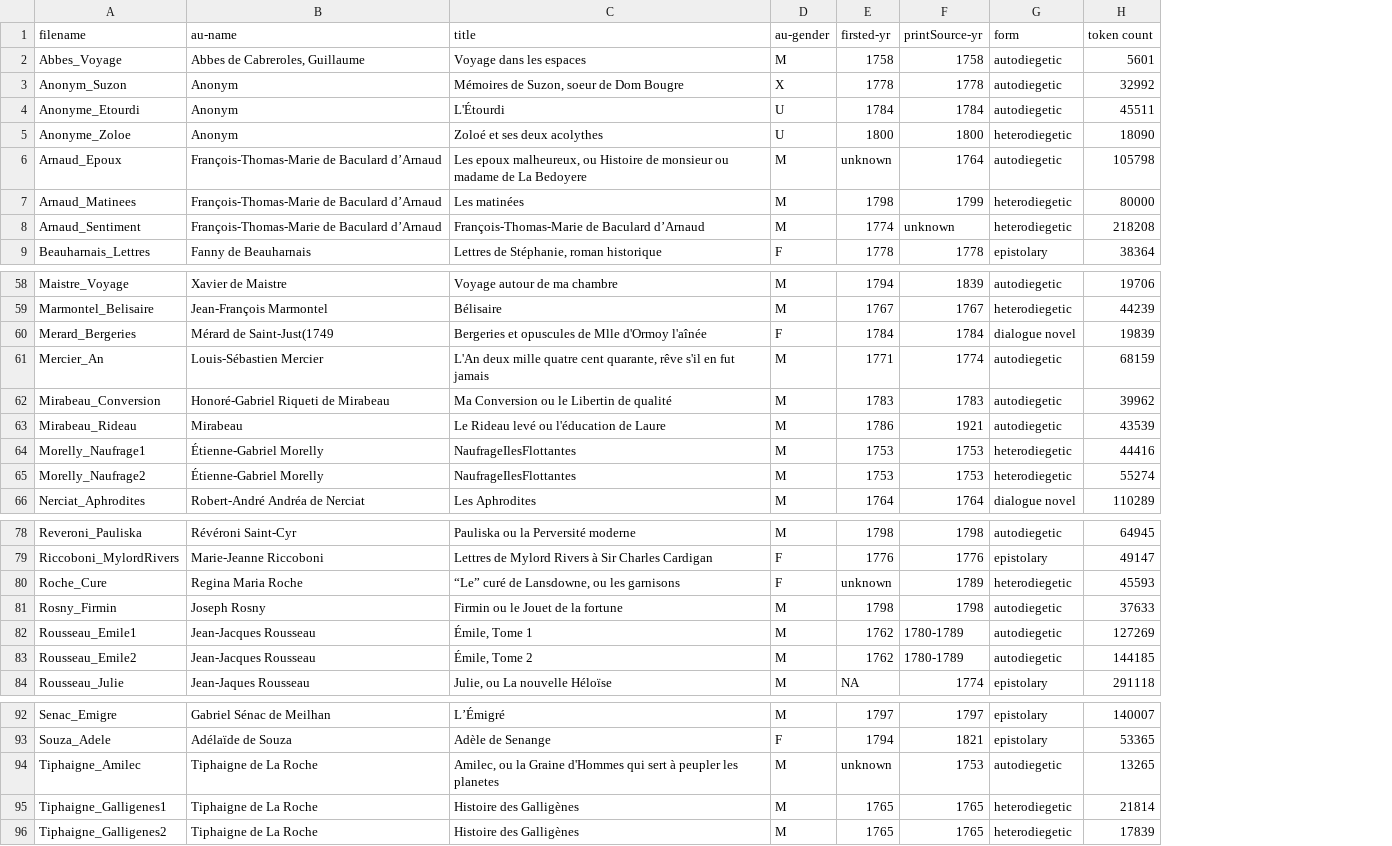
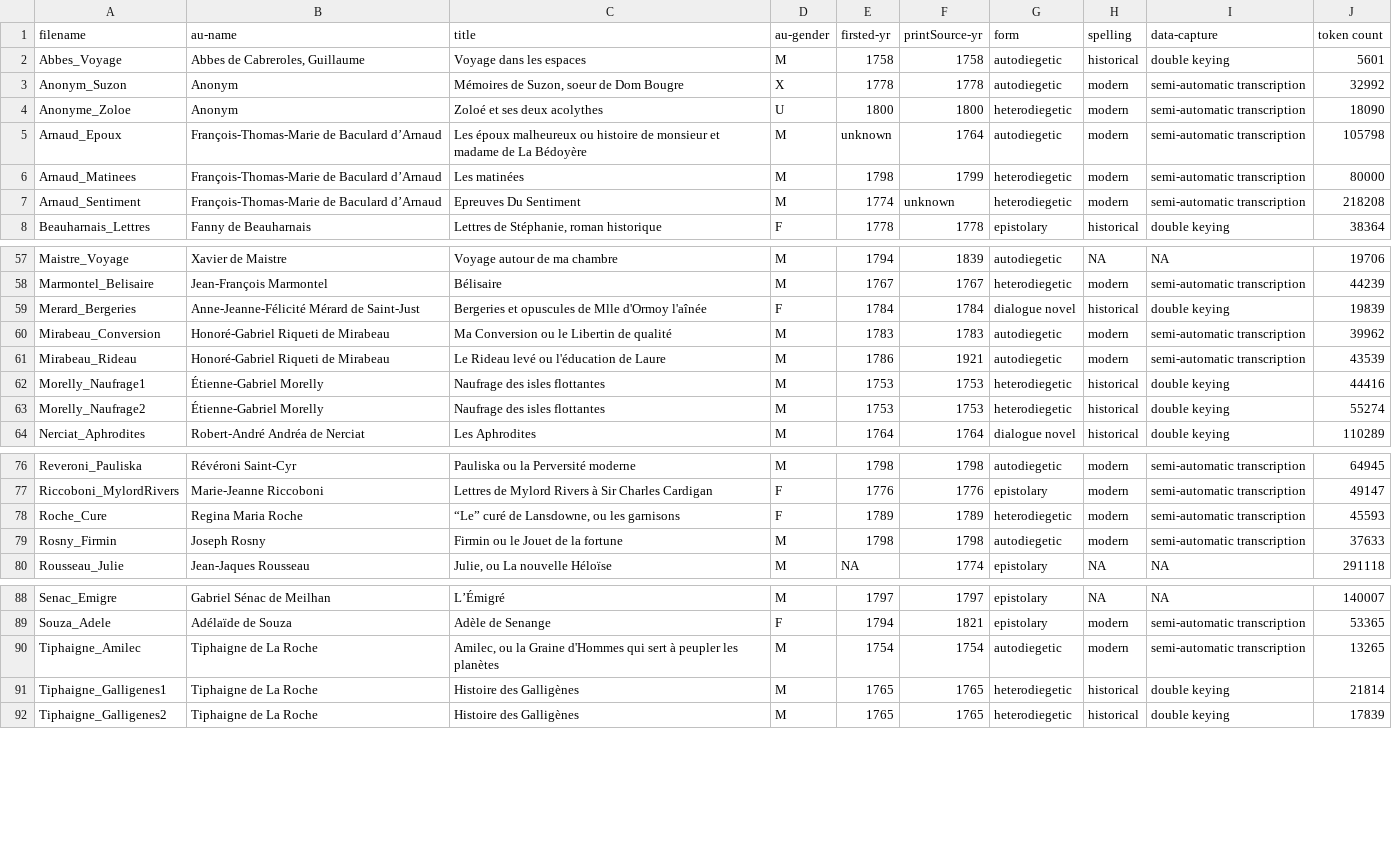
Before and after one commit to MiMoText/roman18, a TSV file: xml-tei_metadata.tsv, drawn as a sheet; only a part is shown, gaps mark what is left out; removed rows and columns are numbered as before the commit, all else as after; the diff covers the shown part only; the diff names each change by its address in the sheet, - before the commit and + after, or states it on an @@ line.

Commit message:
added extraction of spelling and data-capture to extract_metadata.py + update metadata-TSV

```diff
--- a/xml-tei_metadata.tsv
+++ b/xml-tei_metadata.tsv
+column H (spelling), rows 2-8: historical | modern | modern | modern | modern | modern | historical; rows 57-64: NA | modern | historical | modern | modern | historical | historical | historical; rows 76-80: modern | modern | modern | modern | NA; rows 88-92: NA | modern | modern | historical | historical
+column I (data-capture), rows 2-8: double keying | semi-automatic transcription | semi-automatic transcription | semi-automatic transcription | semi-automatic transcription | semi-automatic transcription | double keying; rows 57-64: NA | semi-automatic transcription | double keying | semi-automatic transcription | semi-automatic transcription | double keying | double keying | double keying; rows 76-80: semi-automatic transcription | semi-automatic transcription | semi-automatic transcription | semi-automatic transcription | NA; rows 88-92: NA | semi-automatic transcription | semi-automatic transcription | double keying | double keying
-row 4: Anonyme_Etourdi | Anonym | L'Étourdi | U | 1784 | 1784 | autodiegetic | 45511
-C5 (title): Les epoux malheureux, ou Histoire de monsieur ou madame de La Bedoyere
+C5 (title): Les époux malheureux ou histoire de monsieur et madame de La Bédoyère
-C7 (title): François-Thomas-Marie de Baculard d’Arnaud
+C7 (title): Epreuves Du Sentiment
-B59 (au-name): Mérard de Saint-Just(1749
+B59 (au-name): Anne-Jeanne-Félicité Mérard de Saint-Just
-row 61: Mercier_An | Louis-Sébastien Mercier | L'An deux mille quatre cent quarante, rêve s'il en fut jamais | M | 1771 | 1774 | autodiegetic | 68159
-B61 (au-name): Mirabeau
+B61 (au-name): Honoré-Gabriel Riqueti de Mirabeau
-C62:C63 (title): NaufrageIlesFlottantes
+C62:C63 (title): Naufrage des isles flottantes
-E78 (firsted-yr): unknown
+E78 (firsted-yr): 1789
-row 82: Rousseau_Emile1 | Jean-Jacques Rousseau | Émile, Tome 1 | M | 1762 | 1780-1789 | autodiegetic | 127269
-row 83: Rousseau_Emile2 | Jean-Jacques Rousseau | Émile, Tome 2 | M | 1762 | 1780-1789 | autodiegetic | 144185
-C90 (title): …peupler les planetes
+C90 (title): …peupler les planètes
-E90 (firsted-yr): unknown
+E90 (firsted-yr): 1754
-F90 (printSource-yr): 1753
+F90 (printSource-yr): 1754
```
Also changed, not shown: 8 edited cells elsewhere in this file, 1 other file.
